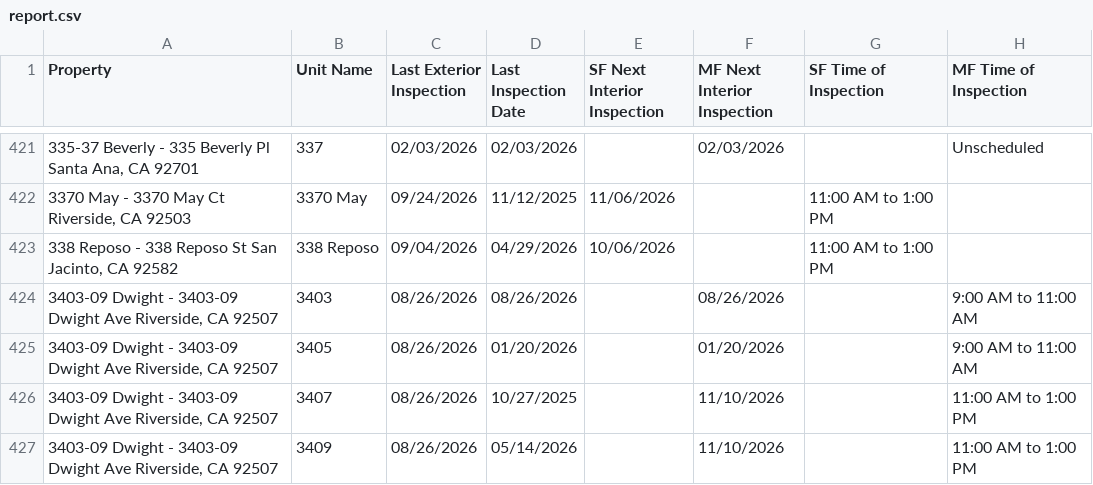
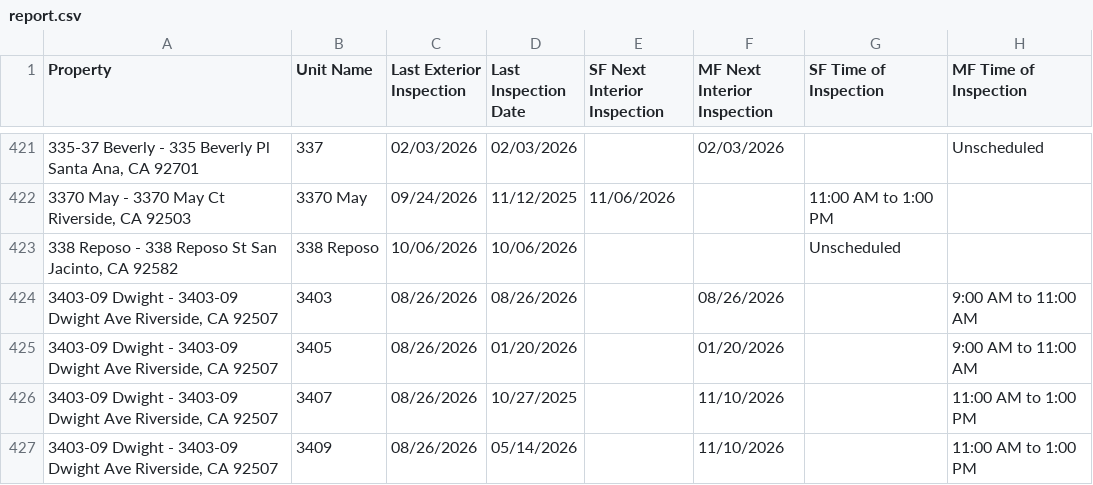
Before and after one commit to ryconn-pm/inspection-portal, a CSV file: data/report.csv, drawn as a sheet; only a part is shown, gaps mark what is left out; the diff covers the shown part only; the diff names each change by its address in the sheet, - before the commit and + after, or states it on an @@ line.

Commit message:
Auto-update inspection report

```diff
--- a/data/report.csv
+++ b/data/report.csv
-C423 (Last Exterior Inspection): 09/04/2026
+C423 (Last Exterior Inspection): 10/06/2026
-D423 (Last Inspection Date): 04/29/2026
+D423 (Last Inspection Date): 10/06/2026
-E423 (SF Next Interior Inspection): 10/06/2026
+E423 (SF Next Interior Inspection): (empty)
-G423 (SF Time of Inspection): 11:00 AM to 1:00 PM
+G423 (SF Time of Inspection): Unscheduled
```
Also changed, not shown: 33 edited cells elsewhere in this file.
